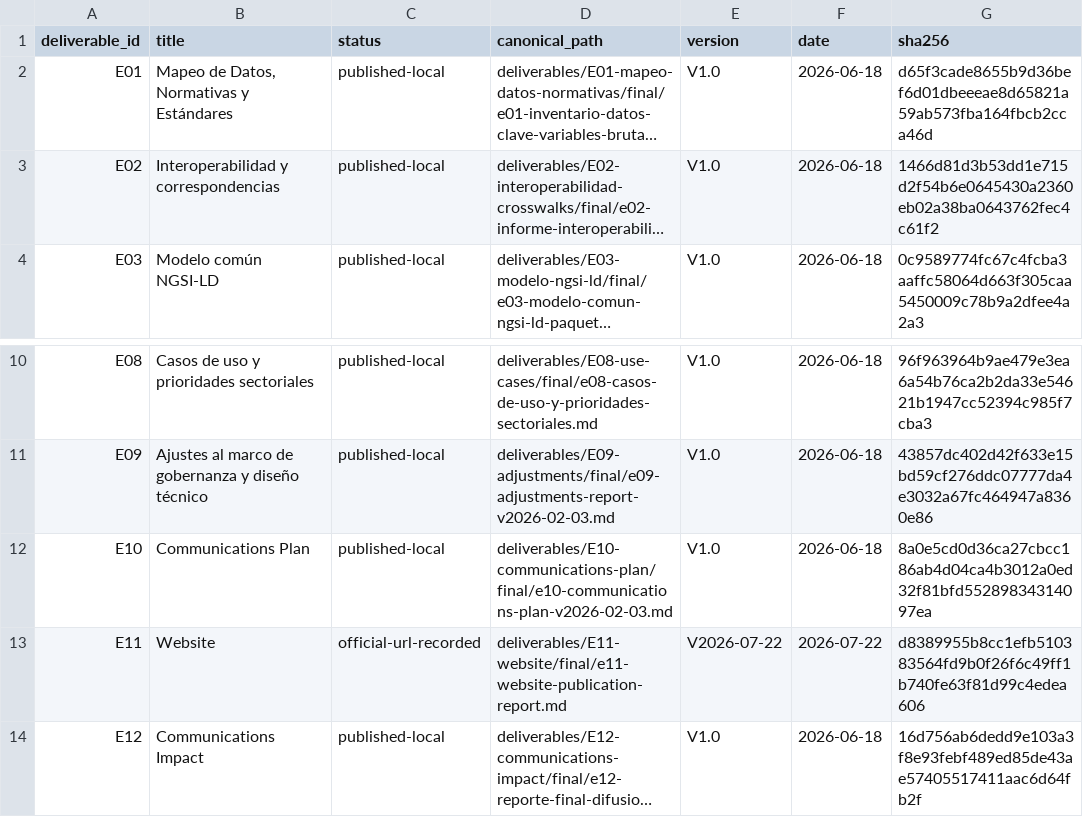
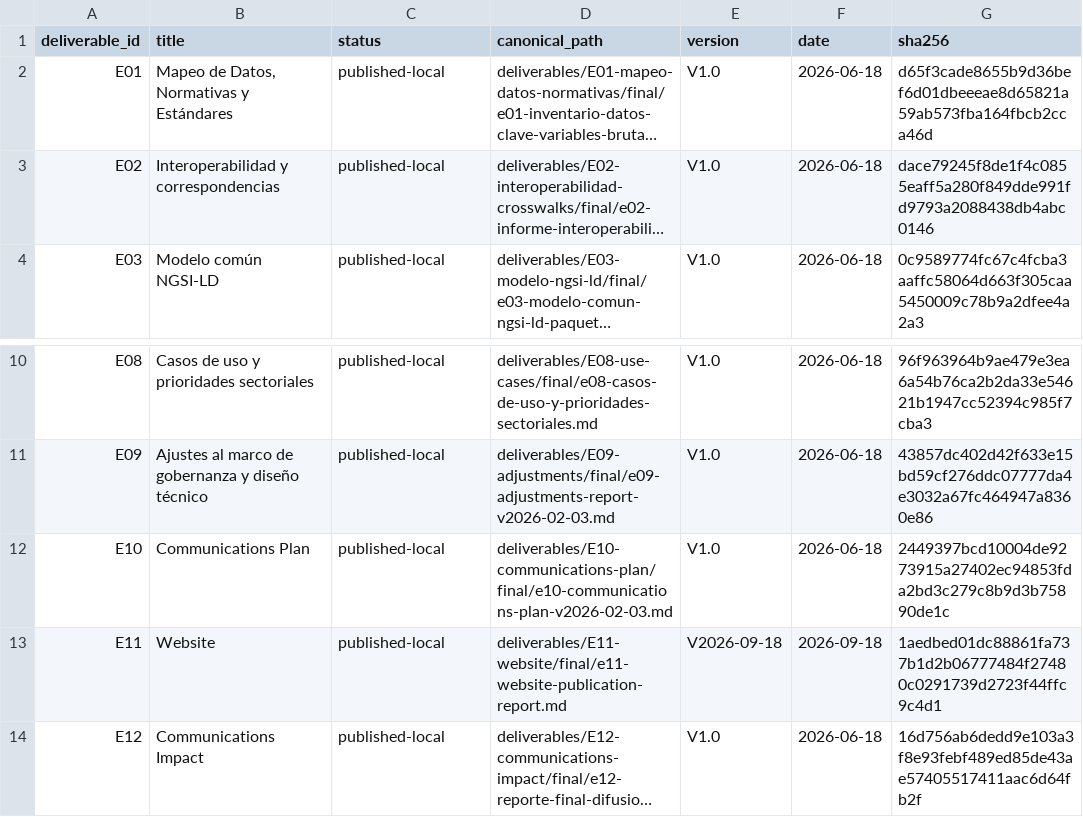
Before and after one commit to sustainabilitydataspace/sds, a CSV file: deliverables/deliverables-register.csv, drawn as a sheet; only a part is shown, gaps mark what is left out; long unchanged cells end in …; the diff names each change by its address in the sheet, - before the commit and + after, or states it on an @@ line.

```diff
--- a/deliverables/deliverables-register.csv
+++ b/deliverables/deliverables-register.csv
-G3 (sha256): 1466d81d3b53dd1e715d2f54b6e0645430a2360eb02a38ba0643762fec4c61f2
+G3 (sha256): dace79245f8de1f4c0855eaff5a280f849dde991fd9793a2088438db4abc0146
-G12 (sha256): 8a0e5cd0d36ca27cbcc186ab4d04ca4b3012a0ed32f81bfd55289834314097ea
+G12 (sha256): 2449397bcd10004de9273915a27402ec94853fda2bd3c279c8b9d3b75890de1c
-C13 (status): official-url-recorded
+C13 (status): published-local
-E13 (version): V2026-07-22
+E13 (version): V2026-09-18
-F13 (date): 2026-07-22
+F13 (date): 2026-09-18
-G13 (sha256): d8389955b8cc1efb510383564fd9b0f26f6c49ff1b740fe63f81d99c4edea606
+G13 (sha256): 1aedbed01dc88861fa737b1d2b06777484f27480c0291739d2723f44ffc9c4d1
```
Also changed, not shown: 14 other files.
